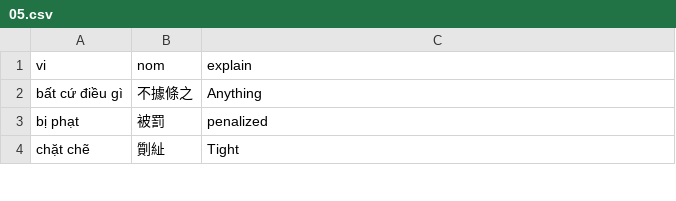
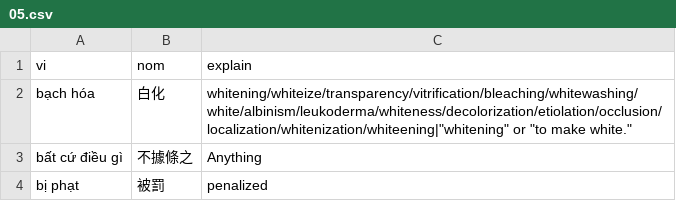
Before and after one commit to aristotll/zoopdog, a CSV file: zd-extension/db_src/user_nom_entries/00/05.csv, drawn as a sheet; only a part is shown; the shorter side is filled out with more unchanged rows.

```diff
--- a/zd-extension/db_src/user_nom_entries/00/05.csv
+++ b/zd-extension/db_src/user_nom_entries/00/05.csv
@@ -1,2 +1,3 @@
 vi,nom,explain
+bạch hóa,白化,"whitening/whiteize/transparency/vitrification/bleaching/whitewashing/white/albinism/leukoderma/whiteness/decolorization/etiolation/occlusion/localization/whitenization/whiteening|""whitening"" or ""to make white."""
 bất cứ điều gì,不據條之,Anything
```
Also changed, not shown: zd-extension/db_src/user_nom_entries/00/15.csv, zd-extension/db_src/user_nom_entries/05/05.csv, 43 other files.
